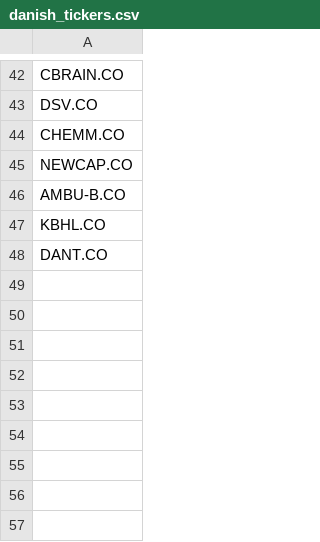
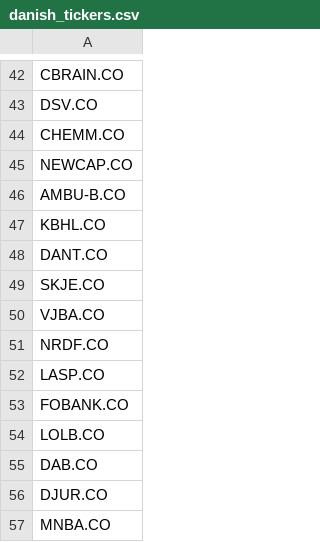
Before and after one commit to P1N60/stock_predictor, a CSV file: data/tickers/danish_tickers.csv, drawn as a sheet; only a part is shown, gaps mark what is left out; the diff names each change by its address in the sheet, - before the commit and + after, or states it on an @@ line.

```diff
--- a/data/tickers/danish_tickers.csv
+++ b/data/tickers/danish_tickers.csv
+row 49: SKJE.CO
+row 50: VJBA.CO
+row 51: NRDF.CO
+row 52: LASP.CO
+row 53: FOBANK.CO
+row 54: LOLB.CO
+row 55: DAB.CO
+row 56: DJUR.CO
+row 57: MNBA.CO
```
Also changed, not shown: data/screener_results/simple_screener_results.csv, data/tickers/screener_filtered_tickers.csv, 3 other files.
